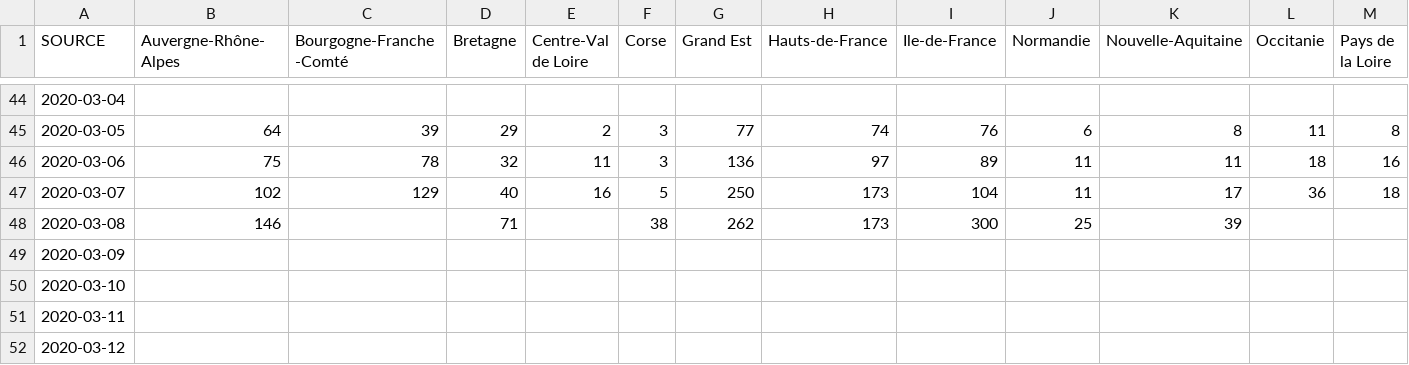
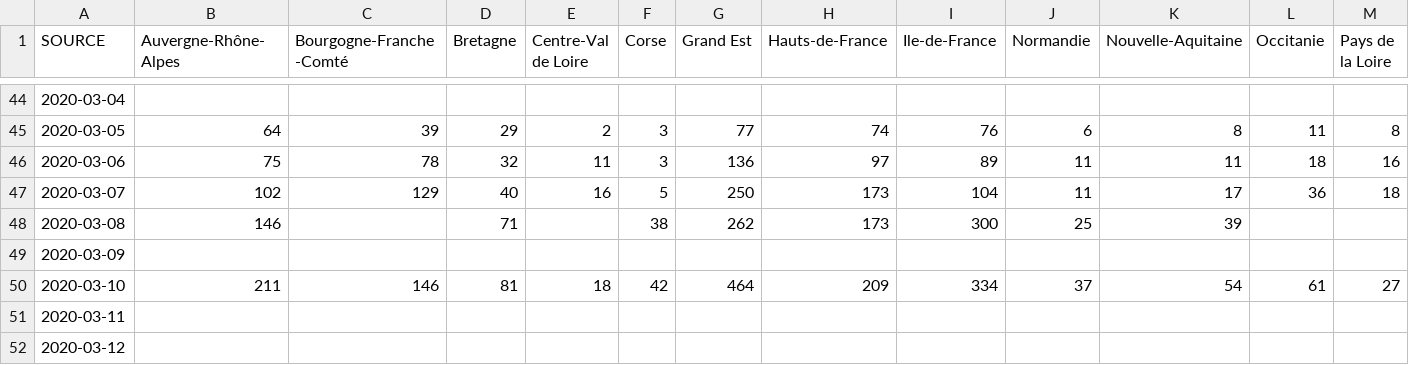
Before and after one commit to necsi/covid19, a CSV file: database/data/google-sheets/Detailed data - France.csv, drawn as a sheet; only a part is shown, gaps mark what is left out; the diff covers the shown part only; the diff names each change by its address in the sheet, - before the commit and + after, or states it on an @@ line.

```diff
--- a/database/data/google-sheets/Detailed data - France.csv
+++ b/database/data/google-sheets/Detailed data - France.csv
-B50 (Auvergne-Rhône-Alpes): (empty)
+B50 (Auvergne-Rhône-Alpes): 211
-C50 (Bourgogne-Franche-Comté): (empty)
+C50 (Bourgogne-Franche-Comté): 146
-D50 (Bretagne): (empty)
+D50 (Bretagne): 81
-E50 (Centre-Val de Loire): (empty)
+E50 (Centre-Val de Loire): 18
-F50 (Corse): (empty)
+F50 (Corse): 42
-G50 (Grand Est): (empty)
+G50 (Grand Est): 464
-H50 (Hauts-de-France): (empty)
+H50 (Hauts-de-France): 209
-I50 (Ile-de-France): (empty)
+I50 (Ile-de-France): 334
-J50 (Normandie): (empty)
+J50 (Normandie): 37
-K50 (Nouvelle-Aquitaine): (empty)
+K50 (Nouvelle-Aquitaine): 54
-L50 (Occitanie): (empty)
+L50 (Occitanie): 61
-M50 (Pays de la Loire): (empty)
+M50 (Pays de la Loire): 27
```
Also changed, not shown: 7 edited cells elsewhere in this file, database/data/google-sheets/Detailed data - Argentina.csv, database/data/google-sheets/Detailed data - Brazil.csv, 11 other files.
